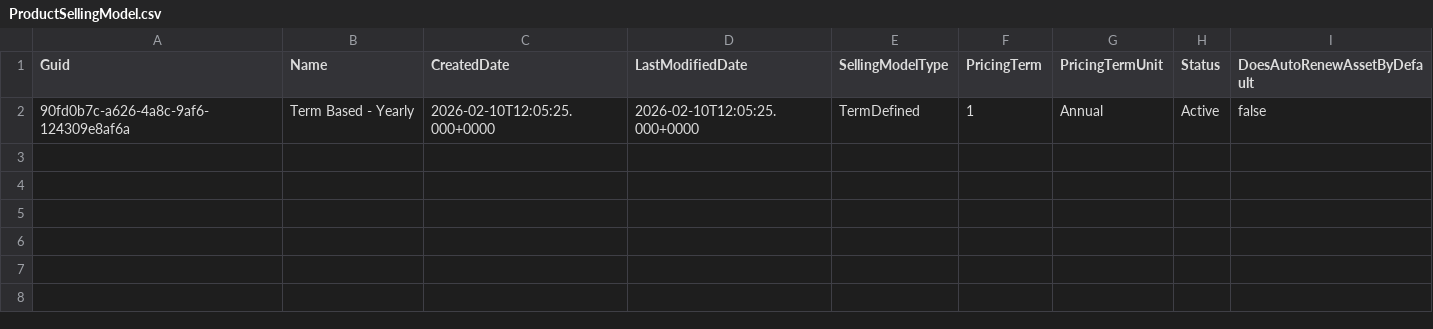
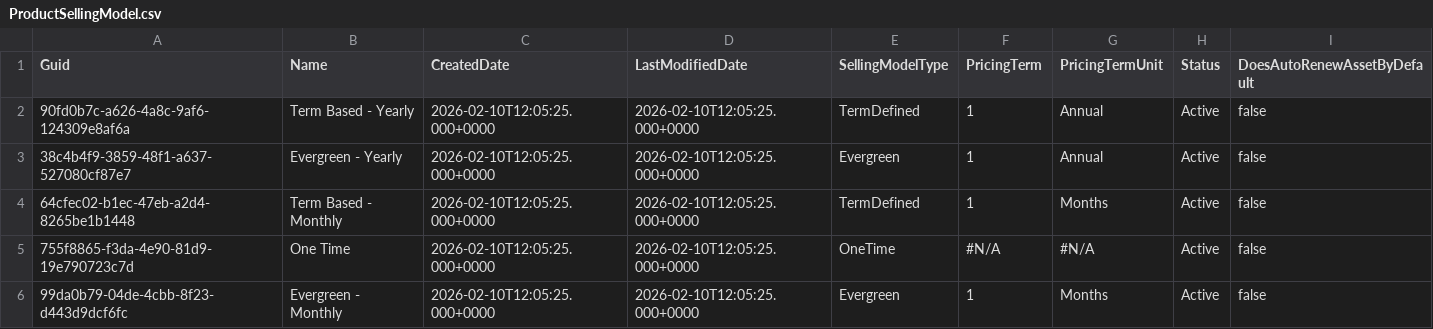
Before and after one commit to rybalkin91prodly/test-sandbox, a CSV file: data/ProductSellingModel.csv, drawn as a sheet; the diff names each change by its address in the sheet, - before the commit and + after, or states it on an @@ line.

Commit message:
rlm_source_vcs

```diff
--- a/data/ProductSellingModel.csv
+++ b/data/ProductSellingModel.csv
+row 3: 38c4b4f9-3859-48f1-a637-527080cf87e7 | Evergreen - Yearly | 2026-02-10T12:05:25.000+0000 | 2026-02-10T12:05:25.000+0000 | Evergreen | 1 | Annual | Active | false
+row 4: 64cfec02-b1ec-47eb-a2d4-8265be1b1448 | Term Based - Monthly | 2026-02-10T12:05:25.000+0000 | 2026-02-10T12:05:25.000+0000 | TermDefined | 1 | Months | Active | false
+row 5: 755f8865-f3da-4e90-81d9-19e790723c7d | One Time | 2026-02-10T12:05:25.000+0000 | 2026-02-10T12:05:25.000+0000 | OneTime | #N/A | #N/A | Active | false
+row 6: 99da0b79-04de-4cbb-8f23-d443d9dcf6fc | Evergreen - Monthly | 2026-02-10T12:05:25.000+0000 | 2026-02-10T12:05:25.000+0000 | Evergreen | 1 | Months | Active | false
```
